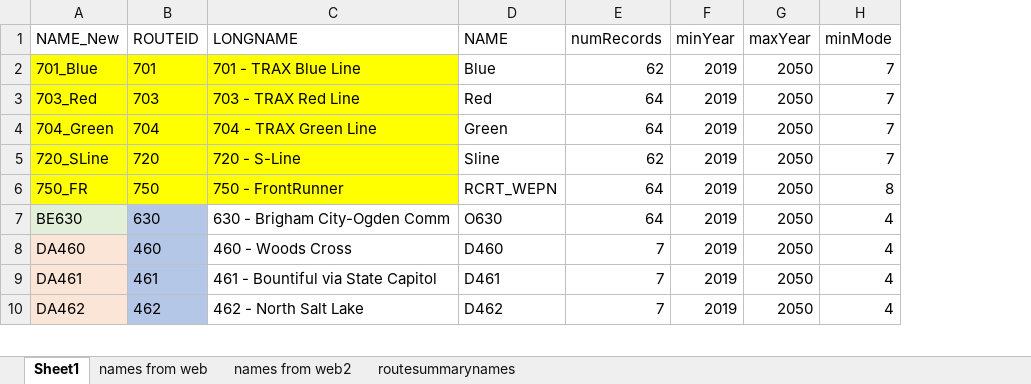
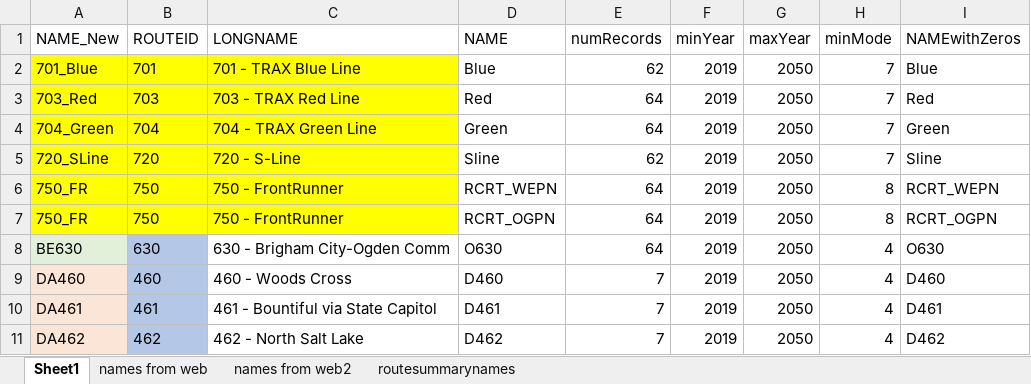
Before and after one commit to WFRCAnalytics/TDM-VAL-Scenario-Comparison-Toolbox, an Excel workbook: 0-ModelModifications/manual/routesummarynames_manual.xlsx, sheet Sheet1, drawn as a sheet; only a part is shown; values as stored, in another font and other column widths than the file's, no borders; the diff covers the shown part only; the diff names each change by its address in the sheet, - before the commit and + after, or states it on an @@ line.

```diff
--- a/0-ModelModifications/manual/routesummarynames_manual.xlsx (sheet Sheet1)
+++ b/0-ModelModifications/manual/routesummarynames_manual.xlsx (sheet Sheet1)
+column I (NAMEwithZeros), rows 2-6: Blue | Red | Green | Sline | RCRT_WEPN; rows 8-11: O630 | D460 | D461 | D462
+row 7: 750_FR | 750 | 750 - FrontRunner | RCRT_OGPN | 64 | 2019 | 2050 | 8 | RCRT_OGPN
```
Also changed, not shown: 2 added rows and 20 edited cells elsewhere in this sheet, formulas that keep their value, 1 other file.
